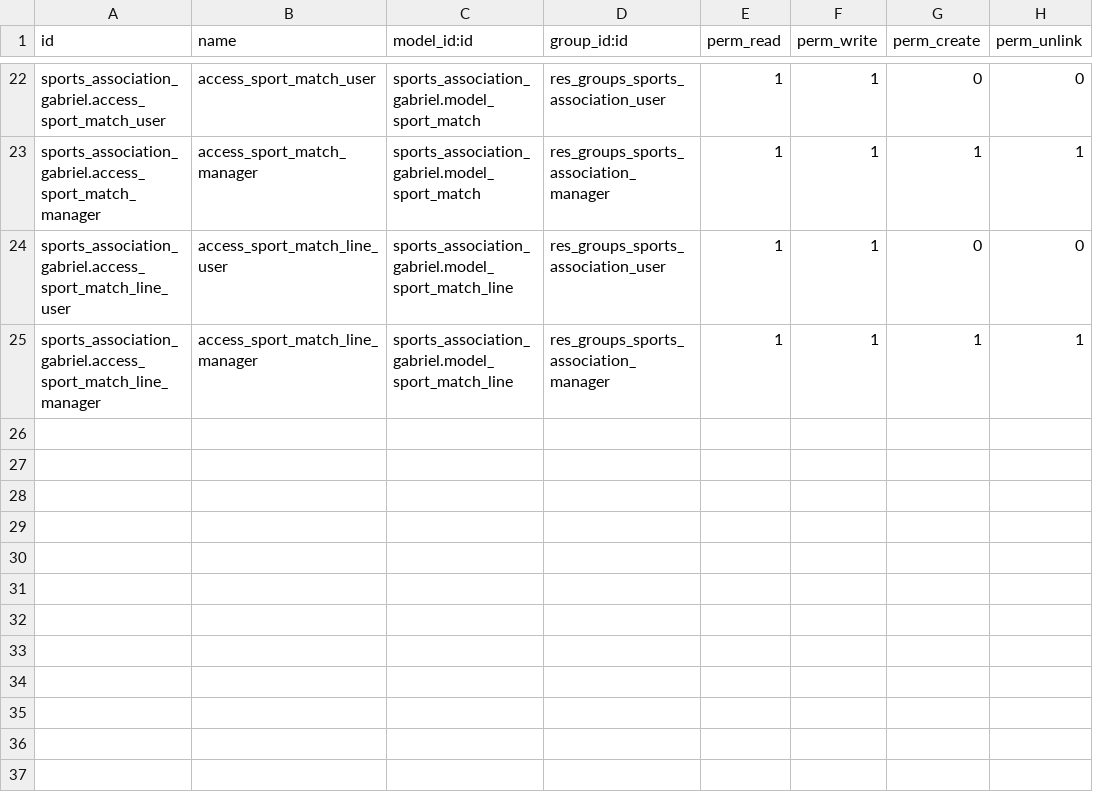
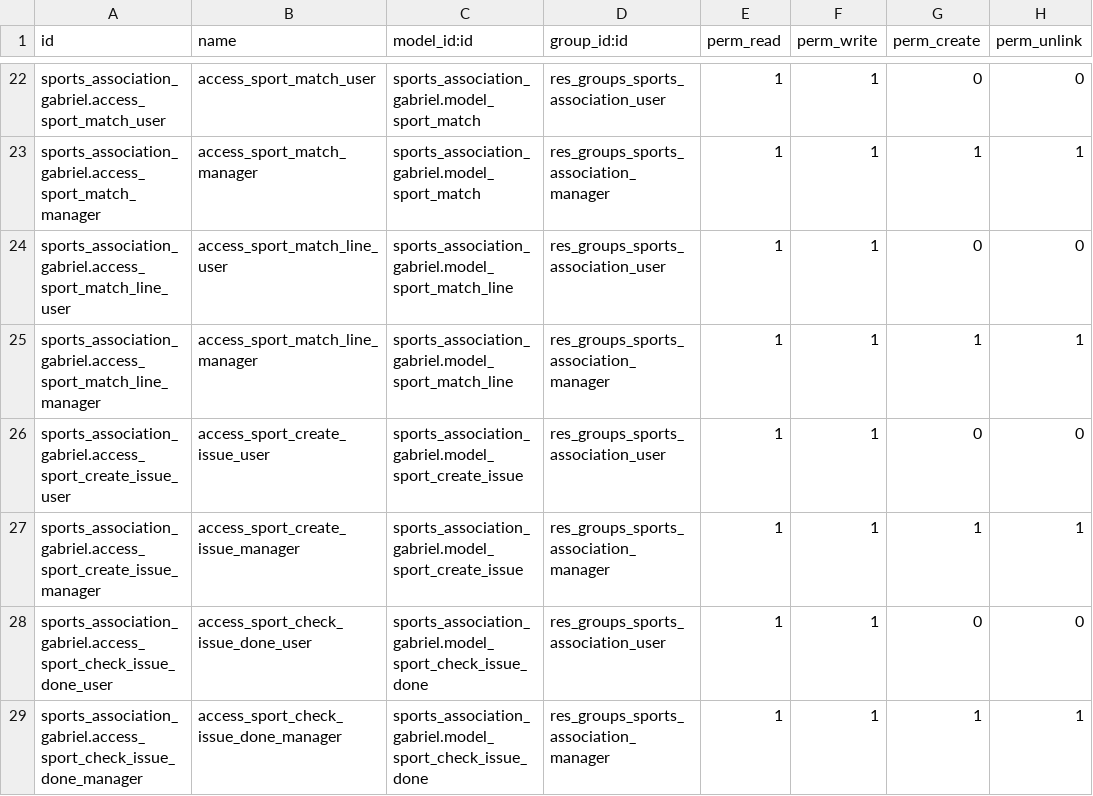
Before and after one commit to nachoserra-domatix/cursoaeodoo2024, a CSV file: sports_association_gabriel/security/ir.model.access.csv, drawn as a sheet; only a part is shown, gaps mark what is left out; the diff names each change by its address in the sheet, - before the commit and + after, or states it on an @@ line.

Commit message:
[UPD] sports_association_gabriel: Modificaciones semana 4 día 2

```diff
--- a/sports_association_gabriel/security/ir.model.access.csv
+++ b/sports_association_gabriel/security/ir.model.access.csv
+row 26: sports_association_gabriel.access_sport_create_issue_user | access_sport_create_issue_user | sports_association_gabriel.model_sport_create_issue | res_groups_sports_association_user | 1 | 1 | 0 | 0
+row 27: sports_association_gabriel.access_sport_create_issue_manager | access_sport_create_issue_manager | sports_association_gabriel.model_sport_create_issue | res_groups_sports_association_manager | 1 | 1 | 1 | 1
+row 28: sports_association_gabriel.access_sport_check_issue_done_user | access_sport_check_issue_done_user | sports_association_gabriel.model_sport_check_issue_done | res_groups_sports_association_user | 1 | 1 | 0 | 0
+row 29: sports_association_gabriel.access_sport_check_issue_done_manager | access_sport_check_issue_done_manager | sports_association_gabriel.model_sport_check_issue_done | res_groups_sports_association_manager | 1 | 1 | 1 | 1
```
Also changed, not shown: 13 other files.
